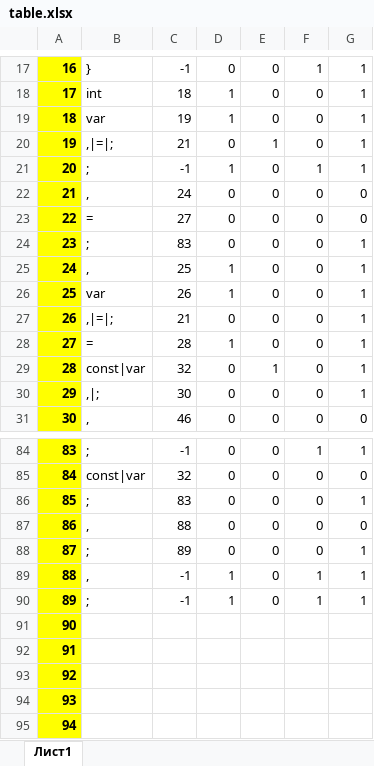
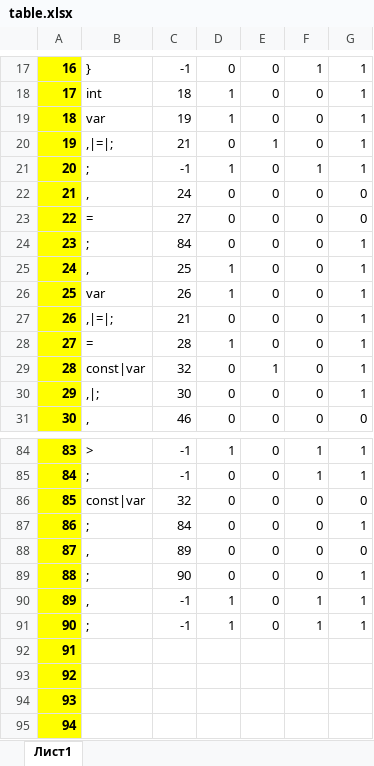
Before and after one commit to AlexandraGribova/TranslationMethods, an Excel workbook: Met_tranc_1/table.xlsx, sheet Лист1, drawn as a sheet; only a part is shown, gaps mark what is left out; values as stored, in another font and other column widths than the file's, no borders; the diff covers the shown part only; the diff names each change by its address in the sheet, - before the commit and + after, or states it on an @@ line.

```diff
--- a/Met_tranc_1/table.xlsx (sheet Лист1)
+++ b/Met_tranc_1/table.xlsx (sheet Лист1)
-C24: 83
+C24: 84
-B84: ;
+B84: >
-D84: 0
+D84: 1
-B85: const|var
+B85: ;
-C85: 32
+C85: -1
-F85: 0
+F85: 1
-G85: 0
+G85: 1
-B86: ;
+B86: const|var
-C86: 83
+C86: 32
-G86: 1
+G86: 0
-B87: ,
+B87: ;
-C87: 88
+C87: 84
-G87: 0
+G87: 1
-B88: ;
+B88: ,
-G88: 1
+G88: 0
-B89: ,
+B89: ;
-C89: -1
+C89: 90
-D89: 1
+D89: 0
-F89: 1
+F89: 0
-B90: ;
+B90: ,
-B91: (empty)
+B91: ;
-C91: (empty)
+C91: -1
-D91: (empty)
+D91: 1
-E91: (empty)
+E91: 0
-F91: (empty)
+F91: 1
-G91: (empty)
+G91: 1
```
Also changed, not shown: 30 edited cells and cell formats elsewhere in this sheet, 3 other files.
